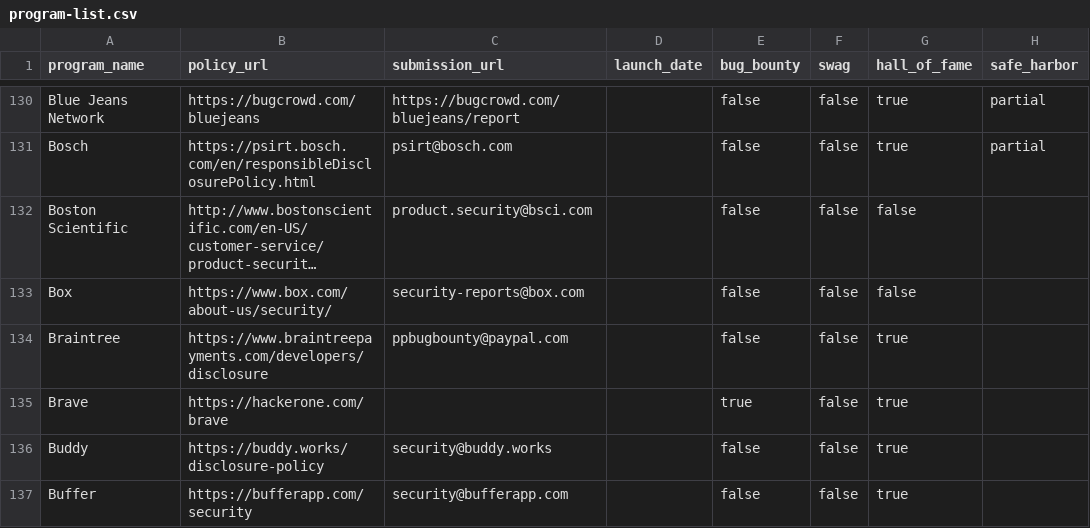
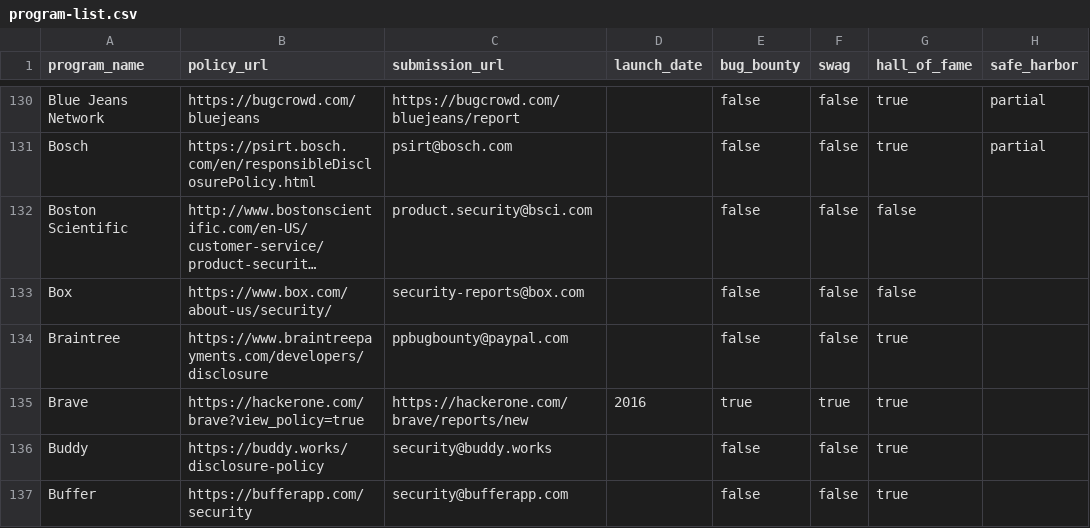
Before and after one commit to disclose/diodb, a CSV file: program-list/program-list.csv, drawn as a sheet; only a part is shown, gaps mark what is left out; long unchanged cells end in ….

Commit message:
Update the details of the Brave program

```diff
--- a/program-list/program-list.csv
+++ b/program-list/program-list.csv
@@ -134,3 +134,3 @@
 "Braintree","https://www.braintreepayments.com/developers/disclosure","ppbugbounty@paypal.com","",false,false,true,""
-"Brave","https://hackerone.com/brave","","",true,false,true,""
+"Brave","https://hackerone.com/brave?view_policy=true","https://hackerone.com/brave/reports/new","2016",true,true,true,""
 "Buddy","https://buddy.works/disclosure-policy","security@buddy.works","",false,false,true,""
```
Also changed, not shown: 1 other file.
